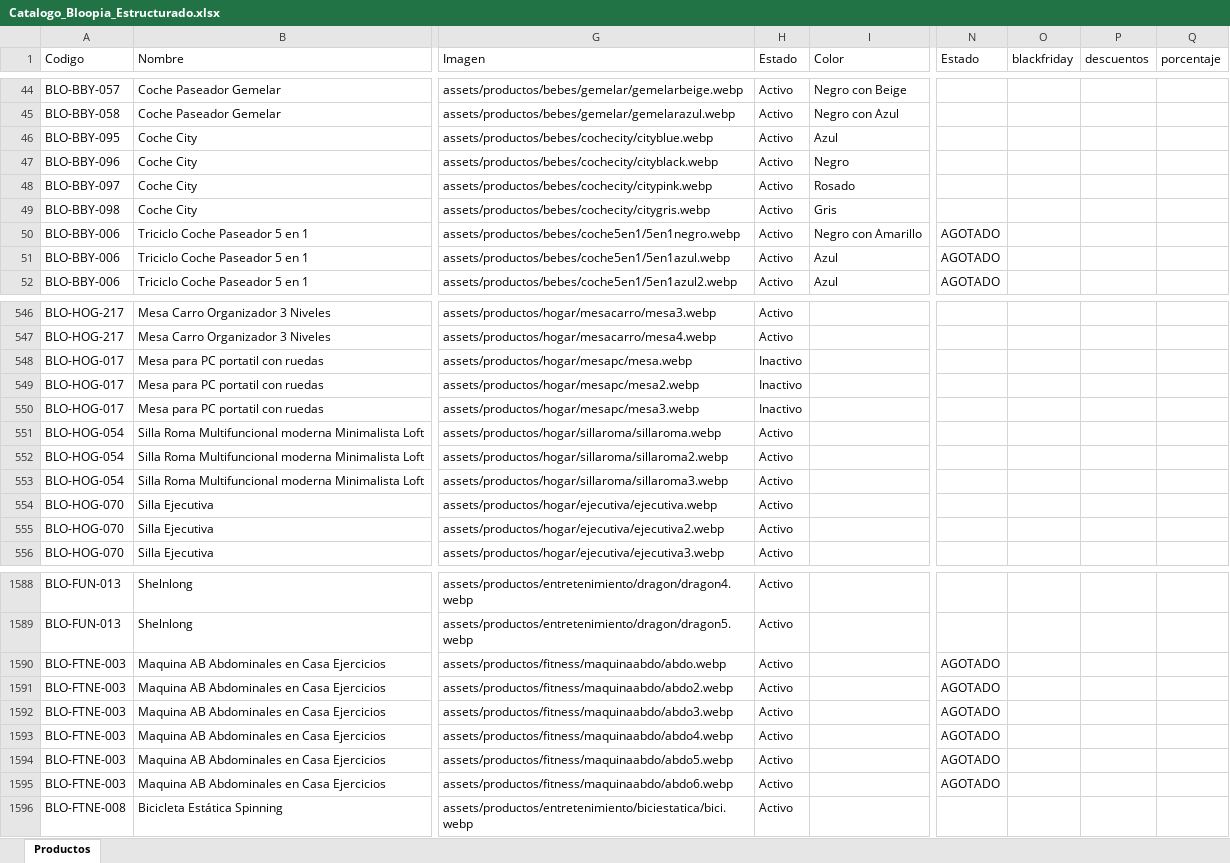
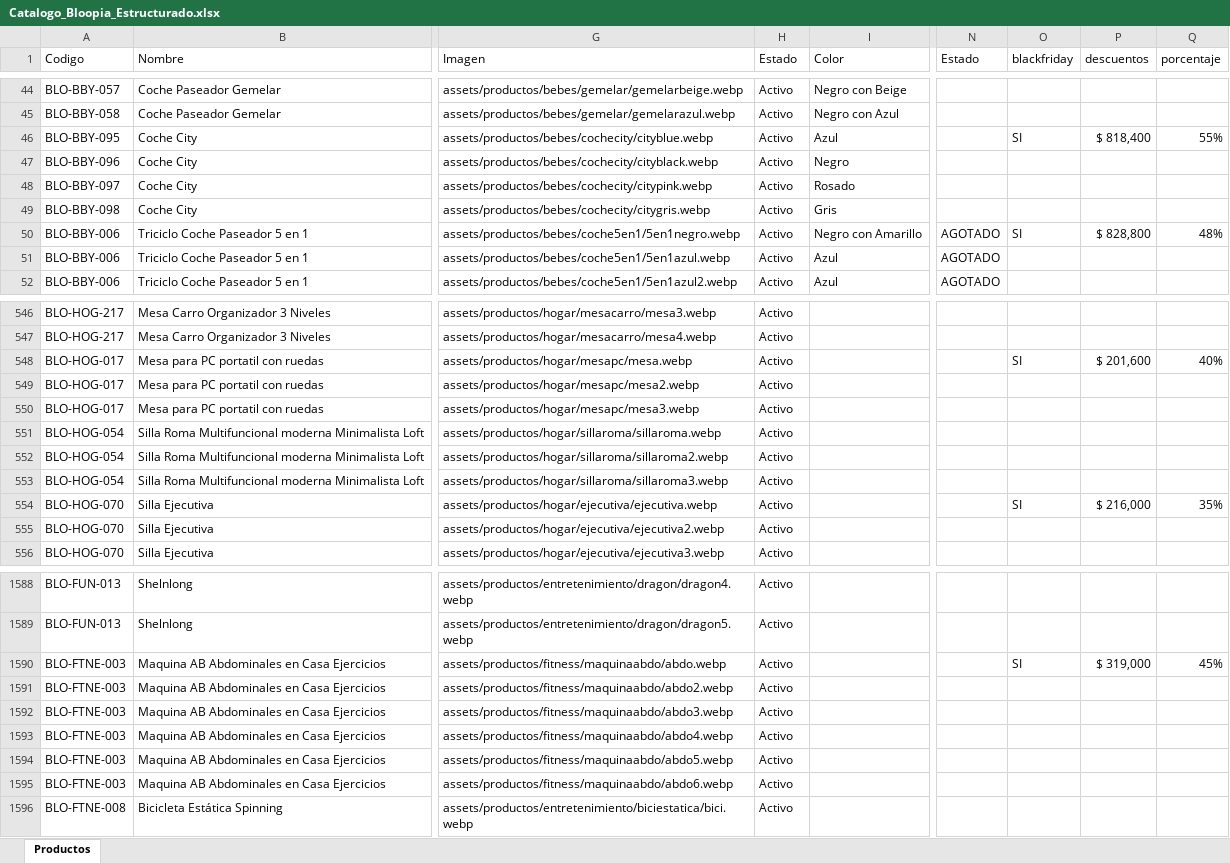
Before and after one commit to tatianacani19-cell/paginaBloopia, an Excel workbook: BD/Catalogo_Bloopia_Estructurado.xlsx, sheet Productos, drawn as a sheet; only a part is shown, gaps mark what is left out; values as stored, in another font and other column widths than the file's, no borders; the diff covers the shown part only; the diff names each change by its address in the sheet, - before the commit and + after, or states it on an @@ line.

Commit message:
Descuentos en productos

```diff
--- a/BD/Catalogo_Bloopia_Estructurado.xlsx (sheet Productos)
+++ b/BD/Catalogo_Bloopia_Estructurado.xlsx (sheet Productos)
-O46 (blackfriday): (empty)
+O46 (blackfriday): SI
-P46 (descuentos): (empty)
+P46 (descuentos): $ 818,400
-Q46 (porcentaje): (empty)
+Q46 (porcentaje): 55%
-O50 (blackfriday): (empty)
+O50 (blackfriday): SI
-P50 (descuentos): (empty)
+P50 (descuentos): $ 828,800
-Q50 (porcentaje): (empty)
+Q50 (porcentaje): 48%
-H548:H550 (Estado): Inactivo
+H548:H550 (Estado): Activo
-O548 (blackfriday): (empty)
+O548 (blackfriday): SI
-P548 (descuentos): (empty)
+P548 (descuentos): $ 201,600
-Q548 (porcentaje): (empty)
+Q548 (porcentaje): 40%
-O554 (blackfriday): (empty)
+O554 (blackfriday): SI
-P554 (descuentos): (empty)
+P554 (descuentos): $ 216,000
-Q554 (porcentaje): (empty)
+Q554 (porcentaje): 35%
-N1590:N1595 (Estado): AGOTADO
+N1590:N1595 (Estado): (empty)
-O1590 (blackfriday): (empty)
+O1590 (blackfriday): SI
-P1590 (descuentos): (empty)
+P1590 (descuentos): $ 319,000
-Q1590 (porcentaje): (empty)
+Q1590 (porcentaje): 45%
```
Also changed, not shown: 243 edited cells elsewhere in this sheet, formulas that keep their value.
